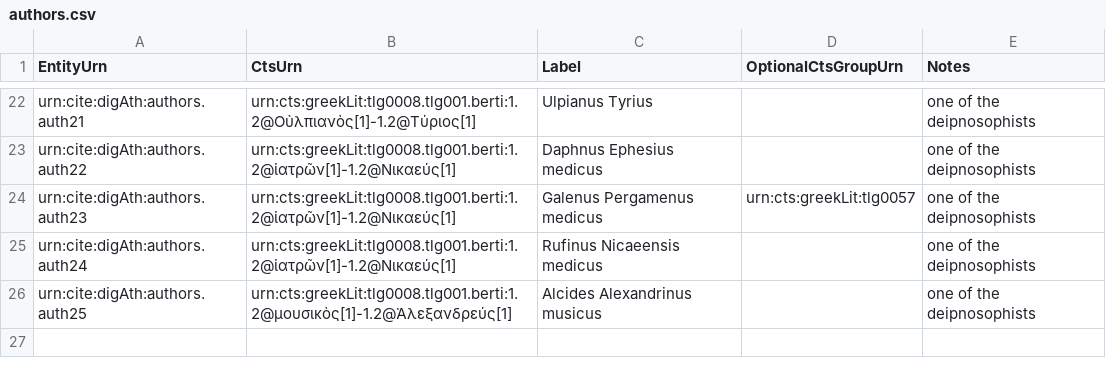
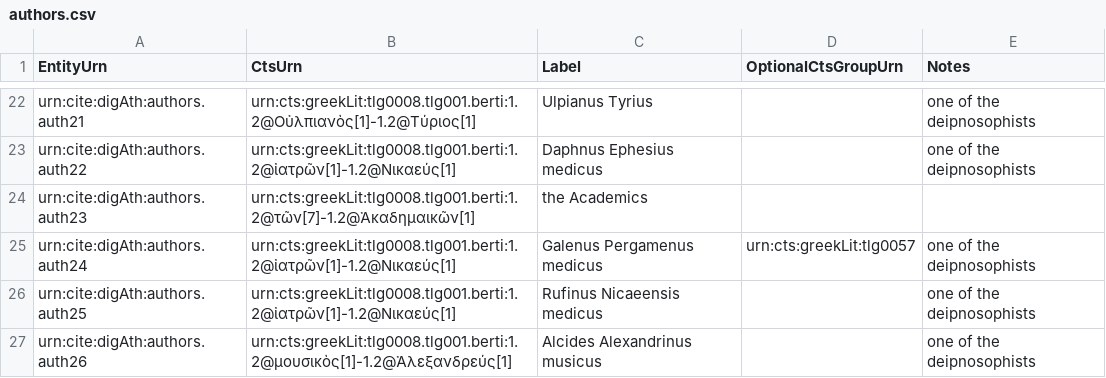
Before and after one commit to medaniel93/DigitalAthenaeus, a CSV file: deipnosophists_citable_analyses/authors.csv, drawn as a sheet; only a part is shown, gaps mark what is left out.

Commit message:
added analyses

```diff
--- a/deipnosophists_citable_analyses/authors.csv
+++ b/deipnosophists_citable_analyses/authors.csv
@@ -23,4 +23,5 @@
 "urn:cite:digAth:authors.auth22","urn:cts:greekLit:tlg0008.tlg001.berti:1.2@ἰατρῶν[1]-1.2@Νικαεύς[1]","Daphnus Ephesius medicus","","one of the deipnosophists"
-"urn:cite:digAth:authors.auth23","urn:cts:greekLit:tlg0008.tlg001.berti:1.2@ἰατρῶν[1]-1.2@Νικαεύς[1]","Galenus Pergamenus medicus","urn:cts:greekLit:tlg0057","one of the deipnosophists"
-"urn:cite:digAth:authors.auth24","urn:cts:greekLit:tlg0008.tlg001.berti:1.2@ἰατρῶν[1]-1.2@Νικαεύς[1]","Rufinus Nicaeensis medicus","","one of the deipnosophists"
-"urn:cite:digAth:authors.auth25","urn:cts:greekLit:tlg0008.tlg001.berti:1.2@μουσικὸς[1]-1.2@Ἀλεξανδρεύς[1]","Alcides Alexandrinus musicus","","one of the deipnosophists"
+"urn:cite:digAth:authors.auth23","urn:cts:greekLit:tlg0008.tlg001.berti:1.2@τῶν[7]-1.2@Ἀκαδημαικῶν[1]","the Academics","",""
+"urn:cite:digAth:authors.auth24","urn:cts:greekLit:tlg0008.tlg001.berti:1.2@ἰατρῶν[1]-1.2@Νικαεύς[1]","Galenus Pergamenus medicus","urn:cts:greekLit:tlg0057","one of the deipnosophists"
+"urn:cite:digAth:authors.auth25","urn:cts:greekLit:tlg0008.tlg001.berti:1.2@ἰατρῶν[1]-1.2@Νικαεύς[1]","Rufinus Nicaeensis medicus","","one of the deipnosophists"
+"urn:cite:digAth:authors.auth26","urn:cts:greekLit:tlg0008.tlg001.berti:1.2@μουσικὸς[1]-1.2@Ἀλεξανδρεύς[1]","Alcides Alexandrinus musicus","","one of the deipnosophists"
```
